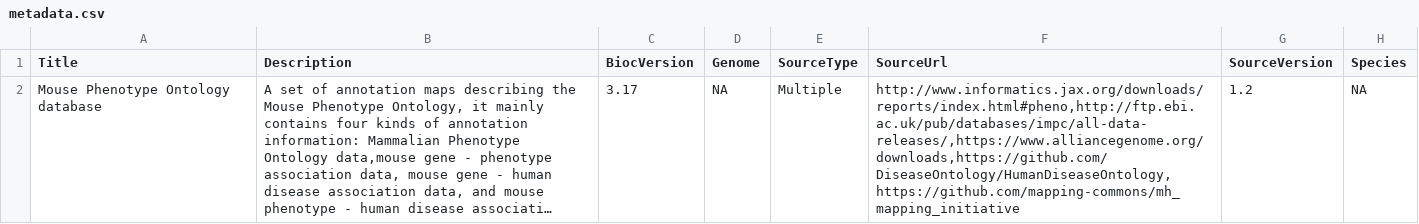
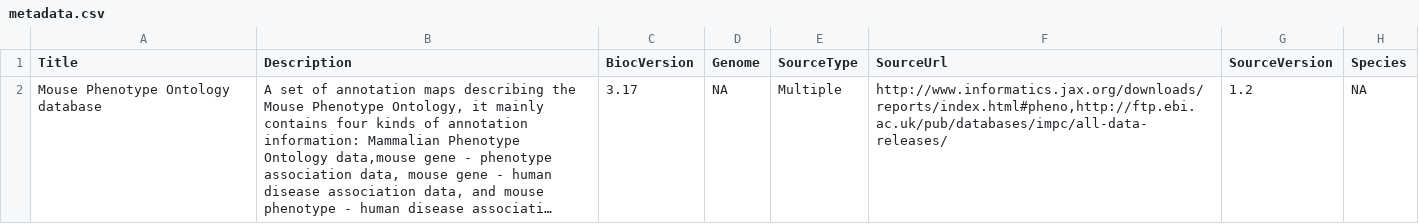
Before and after one commit to YuLab-SMU/MPO.db, a CSV file: inst/extdata/metadata.csv, drawn as a sheet; only a part is shown; long unchanged cells end in …; the diff names each change by its address in the sheet, - before the commit and + after, or states it on an @@ line.

Commit message:
update metadata

```diff
--- a/inst/extdata/metadata.csv
+++ b/inst/extdata/metadata.csv
-F2 (SourceUrl): http://www.informatics.jax.org/downloads/reports/index.html#pheno,http://ftp.ebi.ac.uk/pub/databases/impc/all-data-releases/,https://www.alliancegenome.org/downloads,https://github.com/DiseaseOntology/HumanDiseaseOntology,https://github.com/mapping-commons/mh_mapping_initiative
+F2 (SourceUrl): http://www.informatics.jax.org/downloads/reports/index.html#pheno,http://ftp.ebi.ac.uk/pub/databases/impc/all-data-releases/
```
Also changed, not shown: 2 other files.
